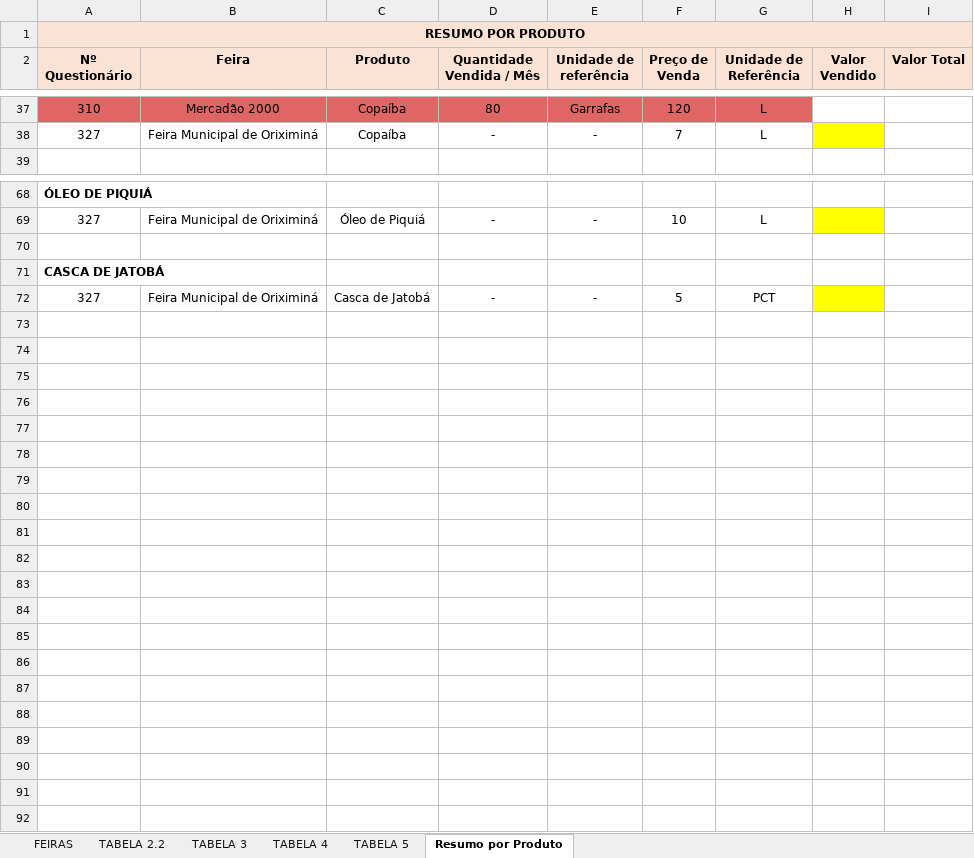
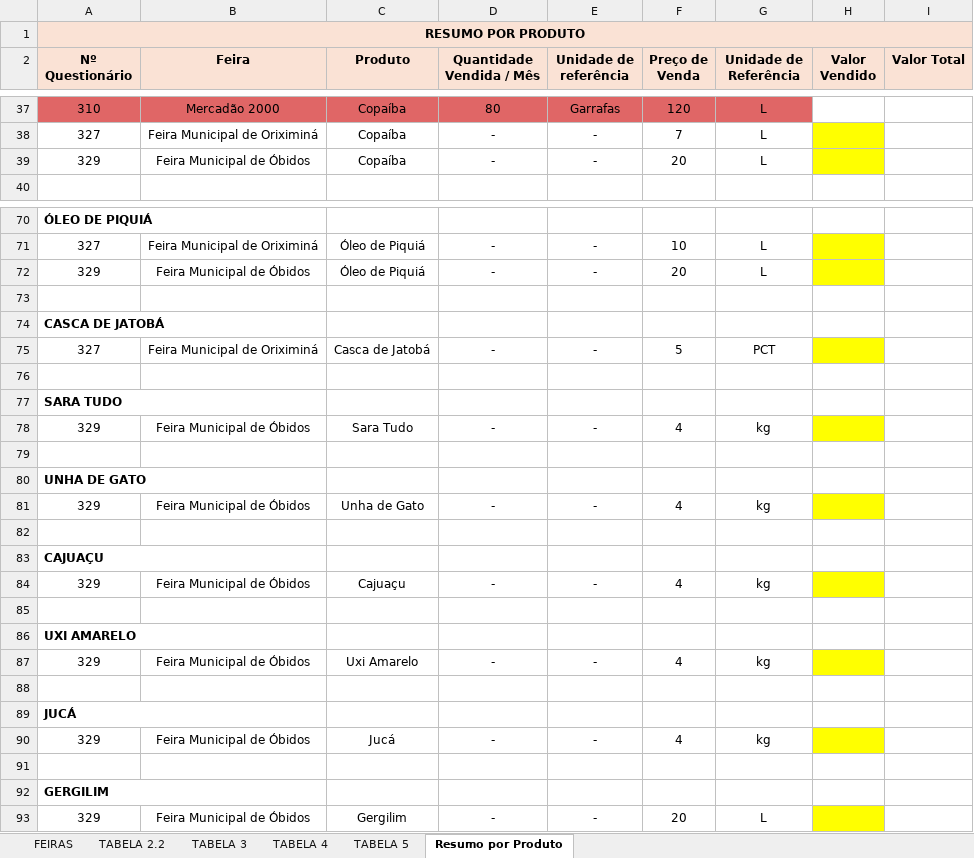
Before and after one commit to sbdiversidade/formularios-contas-alphas, an Excel workbook: questionarios-feiras.xlsx, sheet Resumo por Produto, drawn as a sheet; only a part is shown, gaps mark what is left out; values as stored, in another font and other column widths than the file's, no borders; the diff covers the shown part only; the diff names each change by its address in the sheet, - before the commit and + after, or states it on an @@ line.

Commit message:
329_feiras_Óbidos

```diff
--- a/questionarios-feiras.xlsx (sheet Resumo por Produto)
+++ b/questionarios-feiras.xlsx (sheet Resumo por Produto)
+row 39: 329 | Feira Municipal de Óbidos | Copaíba | - | - | 20 | L
+row 72: 329 | Feira Municipal de Óbidos | Óleo de Piquiá | - | - | 20 | L
+row 76: (empty)
+row 77: SARA TUDO
+row 78: 329 | Feira Municipal de Óbidos | Sara Tudo | - | - | 4 | kg
+row 79: (empty)
+row 80: UNHA DE GATO
+row 81: 329 | Feira Municipal de Óbidos | Unha de Gato | - | - | 4 | kg
+row 82: (empty)
+row 83: CAJUAÇU
+row 84: 329 | Feira Municipal de Óbidos | Cajuaçu | - | - | 4 | kg
+row 85: (empty)
+row 86: UXI AMARELO
+row 87: 329 | Feira Municipal de Óbidos | Uxi Amarelo | - | - | 4 | kg
+row 88: (empty)
+row 89: JUCÁ
+row 90: 329 | Feira Municipal de Óbidos | Jucá | - | - | 4 | kg
+row 91: (empty)
+row 92: GERGILIM
+row 93: 329 | Feira Municipal de Óbidos | Gergilim | - | - | 20 | L
```
Also changed, not shown: 1 added row elsewhere in this sheet, sheet TABELA 4, sheet TABELA 3, sheet TABELA 2.2, sheet TABELA 5, sheet FEIRAS, formulas that keep their value, 1 other file.
